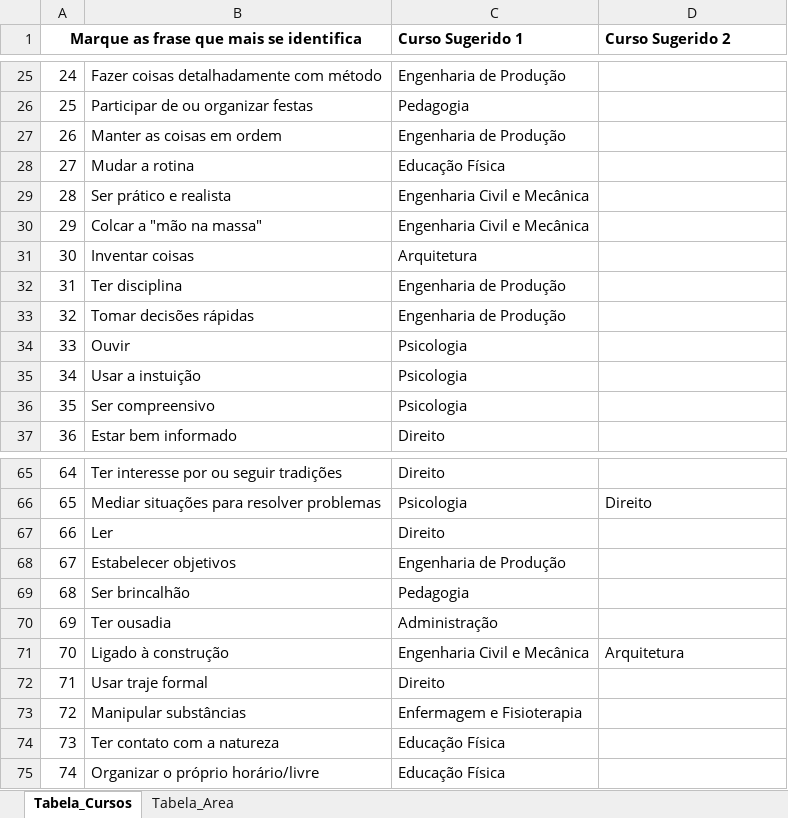
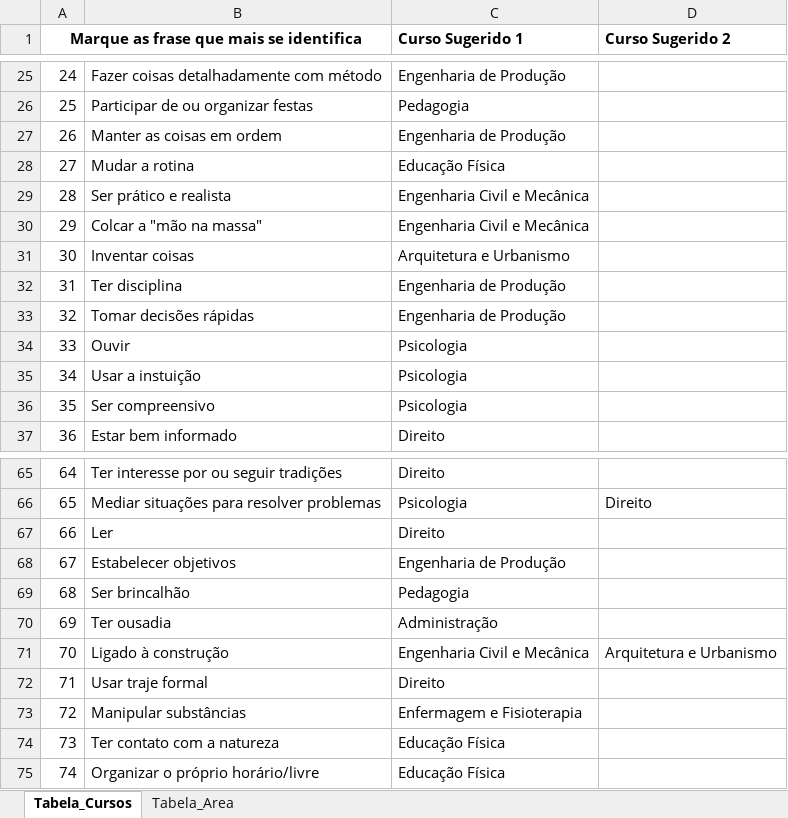
Before and after one commit to luizcvfilho/iseday-quiz, an Excel workbook: backend/catalog/quiz-final.xlsx, sheet Tabela_Cursos, drawn as a sheet; only a part is shown, gaps mark what is left out; values as stored, in another font and other column widths than the file's, no borders; the diff covers the shown part only; the diff names each change by its address in the sheet, - before the commit and + after, or states it on an @@ line.

```diff
--- a/backend/catalog/quiz-final.xlsx (sheet Tabela_Cursos)
+++ b/backend/catalog/quiz-final.xlsx (sheet Tabela_Cursos)
-C31 (Curso Sugerido 1): Arquitetura
+C31 (Curso Sugerido 1): Arquitetura e Urbanismo
-D71 (Curso Sugerido 2): Arquitetura
+D71 (Curso Sugerido 2): Arquitetura e Urbanismo
```
Also changed, not shown: 9 edited cells elsewhere in this sheet, sheet Tabela_Area, 9 other files.
